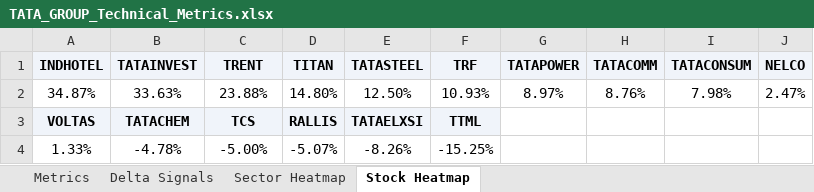
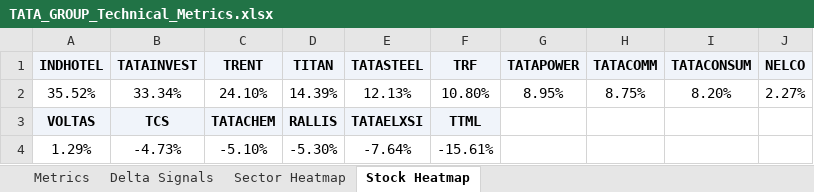
Before and after one commit to RanjitChennai/market-reports, an Excel workbook: TATA_GROUP_Technical_Metrics.xlsx, sheet Stock Heatmap, drawn as a sheet; values as stored, in another font and other column widths than the file's, no borders; conditional formats not drawn; removed rows and columns are numbered as before the commit, all else as after; the diff names each change by its address in the sheet, - before the commit and + after, or states it on an @@ line.

```diff
--- a/TATA_GROUP_Technical_Metrics.xlsx (sheet Stock Heatmap)
+++ b/TATA_GROUP_Technical_Metrics.xlsx (sheet Stock Heatmap)
-row 2: 34.87% | 33.63% | 23.88% | 14.80% | 12.50% | 10.93% | 8.97% | 8.76% | 7.98% | 2.47%
+row 2: 35.52% | 33.34% | 24.10% | 14.39% | 12.13% | 10.80% | 8.95% | 8.75% | 8.20% | 2.27%
-B3 (TATAINVEST): TATACHEM
+B3 (TATAINVEST): TCS
-C3 (TRENT): TCS
+C3 (TRENT): TATACHEM
-row 4: 1.33% | -4.78% | -5.00% | -5.07% | -8.26% | -15.25%
+row 4: 1.29% | -4.73% | -5.10% | -5.30% | -7.64% | -15.61%
```
Also changed, not shown: sheet Delta Signals, sheet Metrics, sheet Sector Heatmap.
